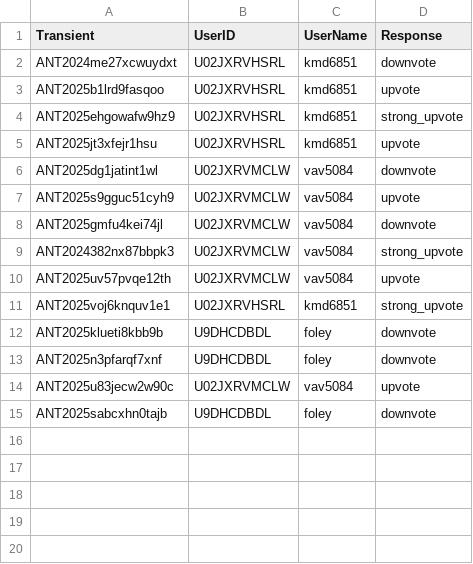
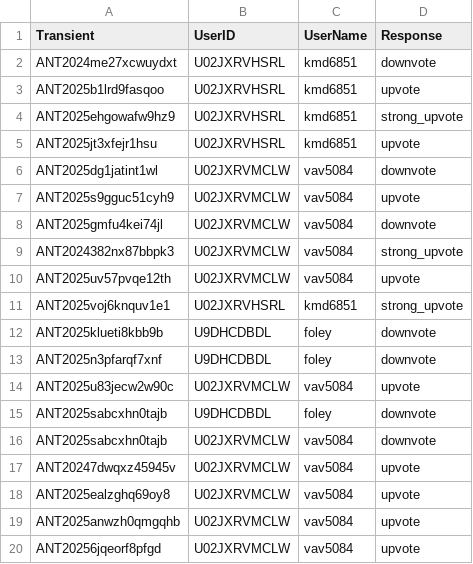
Before and after one commit to VTDA-Group/antares-filter-slackbots, a CSV file: data/superphot-plus/voting_history.csv, drawn as a sheet.

```diff
--- a/data/superphot-plus/voting_history.csv
+++ b/data/superphot-plus/voting_history.csv
@@ -15 +15,6 @@ ANT2025u83jecw2w90c,U02JXRVMCLW,vav5084,upvote
 ANT2025sabcxhn0tajb,U9DHCDBDL,foley,downvote
+ANT2025sabcxhn0tajb,U02JXRVMCLW,vav5084,downvote
+ANT20247dwqxz45945v,U02JXRVMCLW,vav5084,upvote
+ANT2025ealzghq69oy8,U02JXRVMCLW,vav5084,upvote
+ANT2025anwzh0qmgqhb,U02JXRVMCLW,vav5084,upvote
+ANT20256jqeorf8pfgd,U02JXRVMCLW,vav5084,upvote
```
Also changed, not shown: data/LAISS_anomalies/voting_history.csv.
